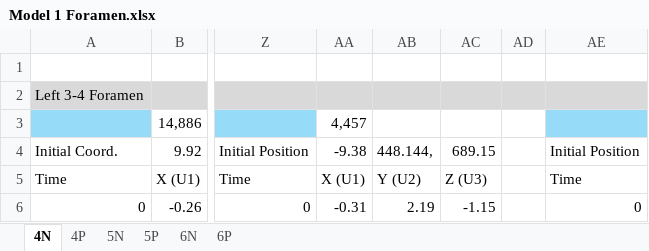
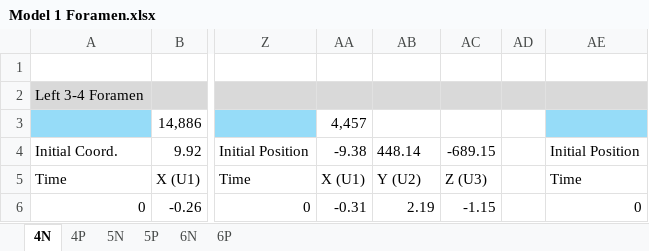
Before and after one commit to ShadeStar44/Spinal-Disc-Replacement-Code, an Excel workbook: New_Foramen/Data Files/Model 1 Foramen.xlsx, sheet 4N, drawn as a sheet; only a part is shown, gaps mark what is left out; values as stored, in another font and other column widths than the file's, no borders; the diff names each change by its address in the sheet, - before the commit and + after, or states it on an @@ line.

```diff
--- a/New_Foramen/Data Files/Model 1 Foramen.xlsx (sheet 4N)
+++ b/New_Foramen/Data Files/Model 1 Foramen.xlsx (sheet 4N)
-AB4: 448.144,
+AB4: 448.14
-AC4: 689.15
+AC4: -689.15
```
Also changed, not shown: New_CenterOfRotation/Finite_COR/Data Files/C34_Data/Y_Z Data Model 15-C34.xlsx, New_CenterOfRotation/Finite_COR/Data Files/C56_Data/Y_Z Data Model 15-C56.xlsx, 25 other files.
